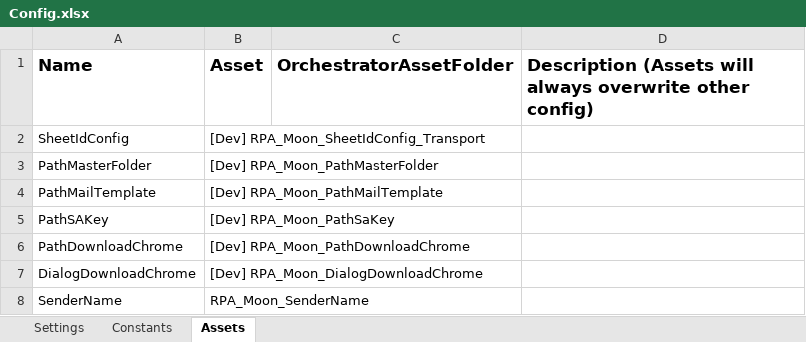
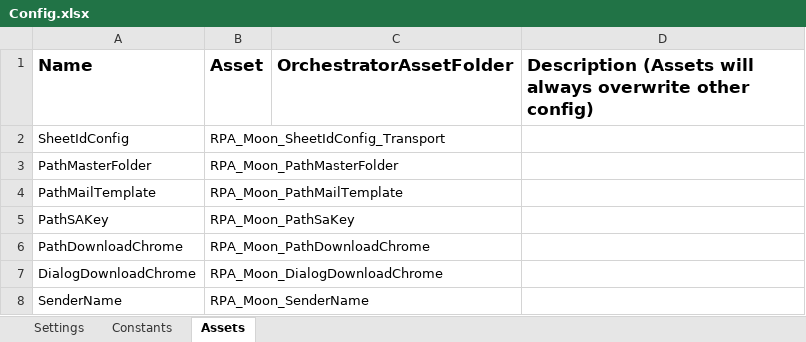
Before and after one commit to v-rifqipinasthika/dataautomation_personal, an Excel workbook: Traveloka_DataAutomation_Portal_Amadeusalteajktmh07c2/Data/Config.xlsx, sheet Assets, drawn as a sheet; values as stored, in another font and other column widths than the file's, no borders; the diff names each change by its address in the sheet, - before the commit and + after, or states it on an @@ line.

Commit message:
update prod config

```diff
--- a/Traveloka_DataAutomation_Portal_Amadeusalteajktmh07c2/Data/Config.xlsx (sheet Assets)
+++ b/Traveloka_DataAutomation_Portal_Amadeusalteajktmh07c2/Data/Config.xlsx (sheet Assets)
-B2 (Asset): [Dev] RPA_Moon_SheetIdConfig_Transport
+B2 (Asset): RPA_Moon_SheetIdConfig_Transport
-B3 (Asset): [Dev] RPA_Moon_PathMasterFolder
+B3 (Asset): RPA_Moon_PathMasterFolder
-B4 (Asset): [Dev] RPA_Moon_PathMailTemplate
+B4 (Asset): RPA_Moon_PathMailTemplate
-B5 (Asset): [Dev] RPA_Moon_PathSaKey
+B5 (Asset): RPA_Moon_PathSaKey
-B6 (Asset): [Dev] RPA_Moon_PathDownloadChrome
+B6 (Asset): RPA_Moon_PathDownloadChrome
-B7 (Asset): [Dev] RPA_Moon_DialogDownloadChrome
+B7 (Asset): RPA_Moon_DialogDownloadChrome
```
Also changed, not shown: sheet Settings, 1 other file.
